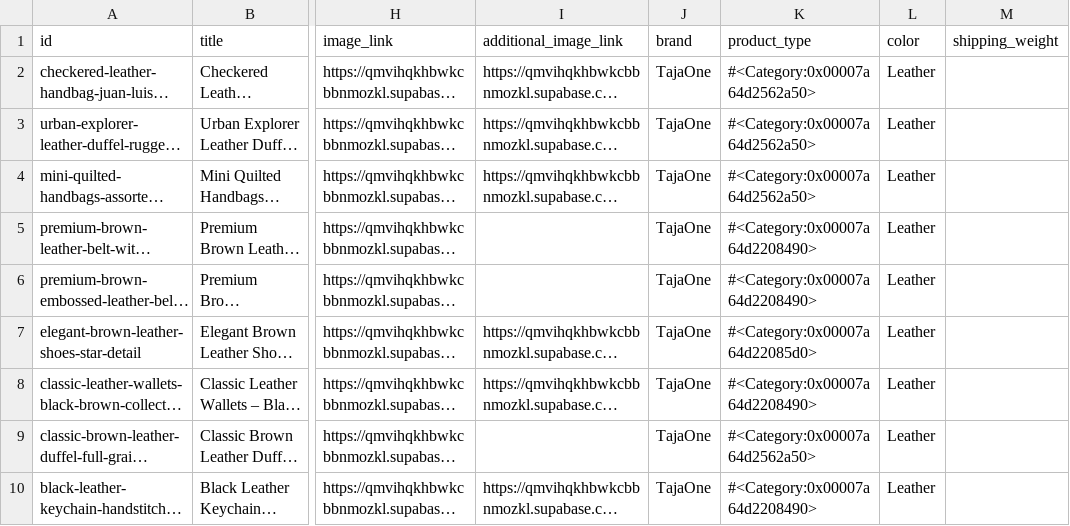
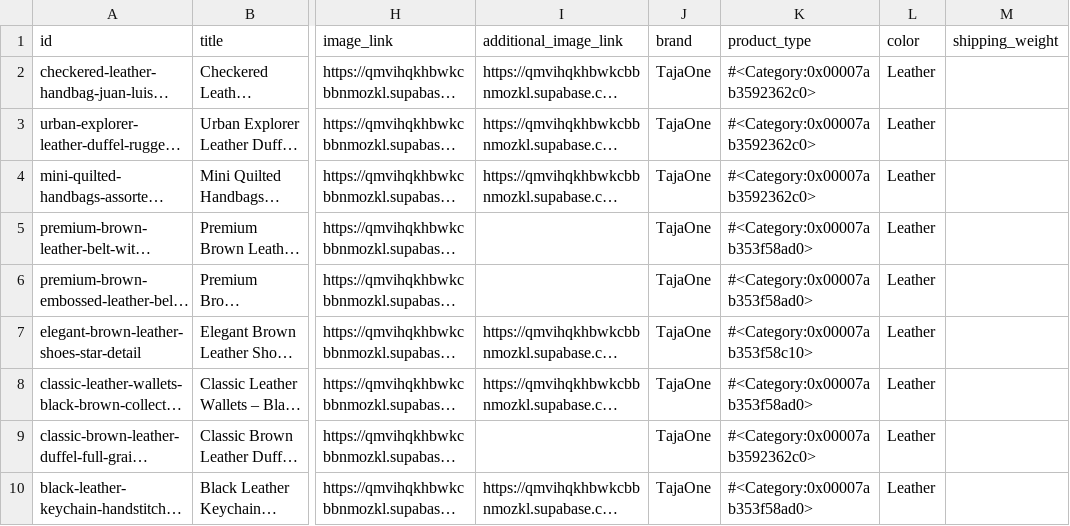
Before and after one commit to OBUNGE/shipping-and-logistic, a CSV file: public/merchant_feed.csv, drawn as a sheet; only a part is shown, gaps mark what is left out; long unchanged cells end in …; the diff names each change by its address in the sheet, - before the commit and + after, or states it on an @@ line.

```diff
--- a/public/merchant_feed.csv
+++ b/public/merchant_feed.csv
-K2:K4 (product_type): #<Category:0x00007a64d2562a50>
+K2:K4 (product_type): #<Category:0x00007ab3592362c0>
-K5:K6 (product_type): #<Category:0x00007a64d2208490>
+K5:K6 (product_type): #<Category:0x00007ab353f58ad0>
-K7 (product_type): #<Category:0x00007a64d22085d0>
+K7 (product_type): #<Category:0x00007ab353f58c10>
-K8 (product_type): #<Category:0x00007a64d2208490>
+K8 (product_type): #<Category:0x00007ab353f58ad0>
-K9 (product_type): #<Category:0x00007a64d2562a50>
+K9 (product_type): #<Category:0x00007ab3592362c0>
-K10 (product_type): #<Category:0x00007a64d2208490>
+K10 (product_type): #<Category:0x00007ab353f58ad0>
```
Also changed, not shown: 2 other files.
